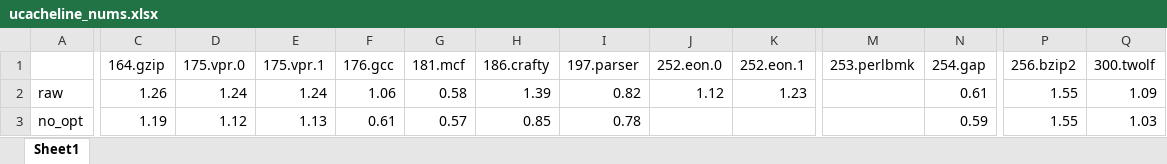
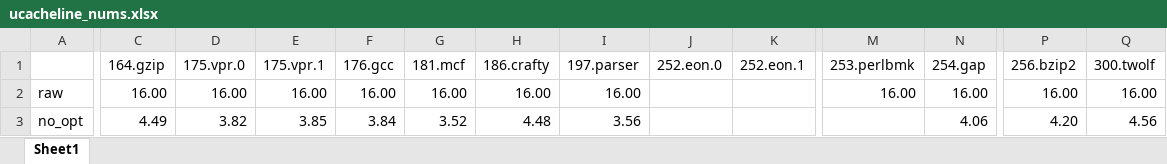
Before and after one commit to jensen-yan/yanyue_essay, an Excel workbook: plot/ucacheline_nums.xlsx, sheet Sheet1, drawn as a sheet; only a part is shown, gaps mark what is left out; values as stored, in another font and other column widths than the file's, no borders; the diff covers the shown part only; the diff names each change by its address in the sheet, - before the commit and + after, or states it on an @@ line.

```diff
--- a/plot/ucacheline_nums.xlsx (sheet Sheet1)
+++ b/plot/ucacheline_nums.xlsx (sheet Sheet1)
-C2 (164.gzip): 1.26
+C2 (164.gzip): 16.00
-D2 (175.vpr.0): 1.24
+D2 (175.vpr.0): 16.00
-E2 (175.vpr.1): 1.24
+E2 (175.vpr.1): 16.00
-F2 (176.gcc): 1.06
+F2 (176.gcc): 16.00
-G2 (181.mcf): 0.58
+G2 (181.mcf): 16.00
-H2 (186.crafty): 1.39
+H2 (186.crafty): 16.00
-I2 (197.parser): 0.82
+I2 (197.parser): 16.00
-J2 (252.eon.0): 1.12
+J2 (252.eon.0): (empty)
-K2 (252.eon.1): 1.23
+K2 (252.eon.1): (empty)
-M2 (253.perlbmk): (empty)
+M2 (253.perlbmk): 16.00
-N2 (254.gap): 0.61
+N2 (254.gap): 16.00
-P2 (256.bzip2): 1.55
+P2 (256.bzip2): 16.00
-Q2 (300.twolf): 1.09
+Q2 (300.twolf): 16.00
-C3 (164.gzip): 1.19
+C3 (164.gzip): 4.49
-D3 (175.vpr.0): 1.12
+D3 (175.vpr.0): 3.82
-E3 (175.vpr.1): 1.13
+E3 (175.vpr.1): 3.85
-F3 (176.gcc): 0.61
+F3 (176.gcc): 3.84
-G3 (181.mcf): 0.57
+G3 (181.mcf): 3.52
-H3 (186.crafty): 0.85
+H3 (186.crafty): 4.48
-I3 (197.parser): 0.78
+I3 (197.parser): 3.56
-N3 (254.gap): 0.59
+N3 (254.gap): 4.06
-P3 (256.bzip2): 1.55
+P3 (256.bzip2): 4.20
-Q3 (300.twolf): 1.03
+Q3 (300.twolf): 4.56
```
Also changed, not shown: 50 edited cells elsewhere in this sheet, plot/ucache_ipc.xlsx, 2 other files.
